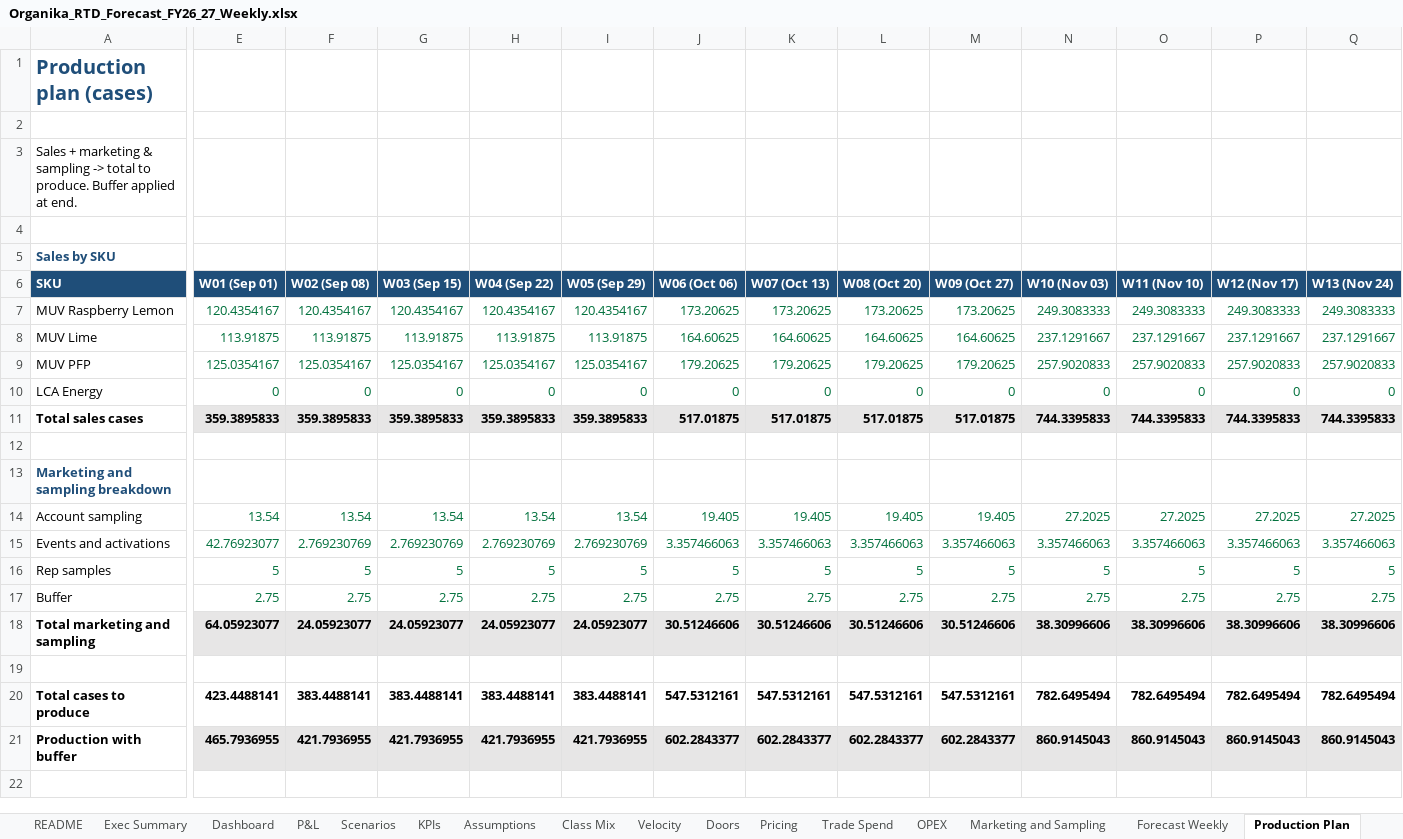
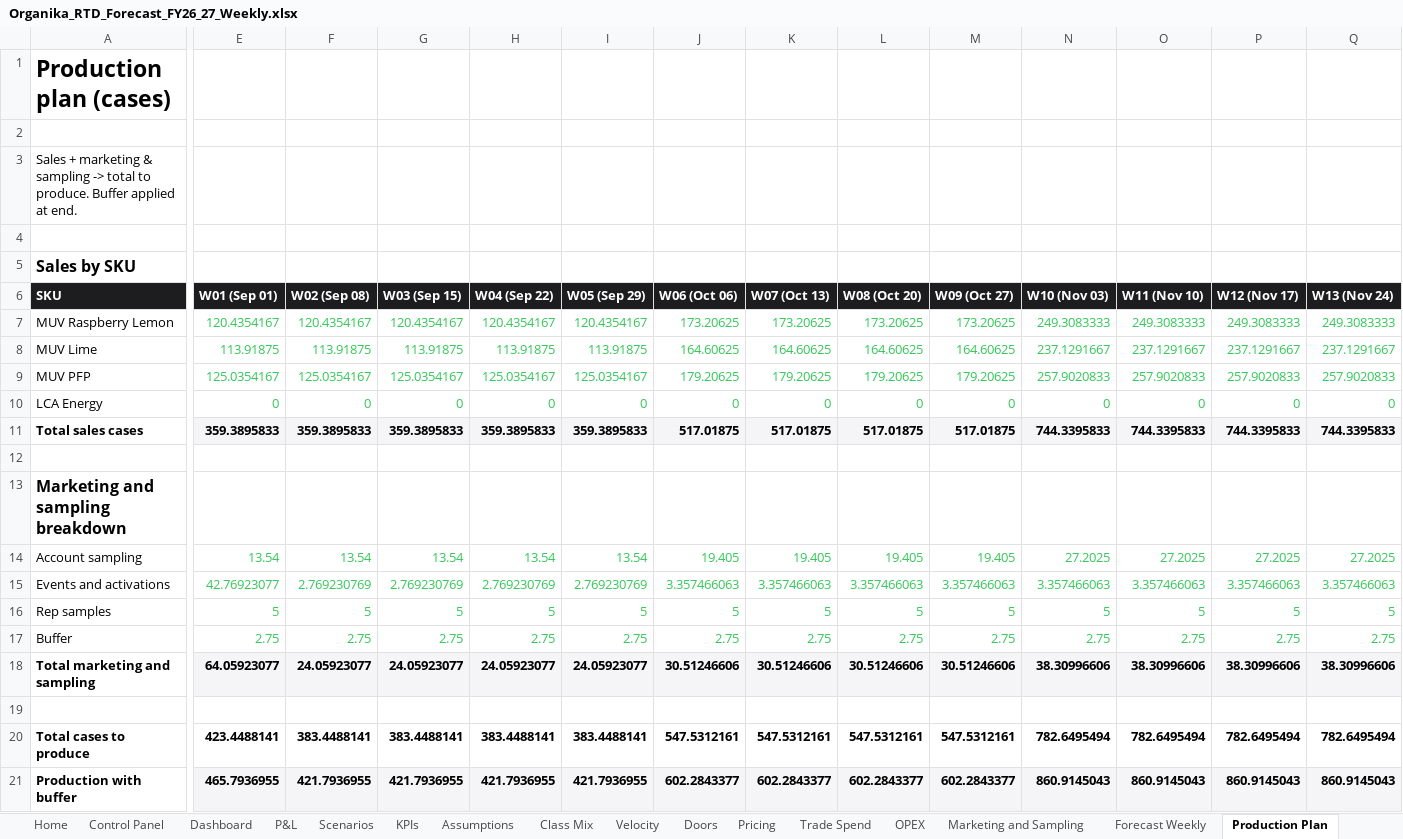
Before and after one commit to louisnto-cloud/my-first-project, an Excel workbook: Organika_RTD_Forecast_FY26_27_Weekly.xlsx, sheet Production Plan, drawn as a sheet; only a part is shown, gaps mark what is left out; values as stored, in another font and other column widths than the file's, no borders; the diff covers the shown part only; the diff names each change by its address in the sheet, - before the commit and + after, or states it on an @@ line.

```diff
--- a/Organika_RTD_Forecast_FY26_27_Weekly.xlsx (sheet Production Plan)
+++ b/Organika_RTD_Forecast_FY26_27_Weekly.xlsx (sheet Production Plan)
-sheet tab: Exec Summary
+sheet tab: Home
+sheet tab: Control Panel
-A1 text colour: #1F4E79
+A1 text colour: black, text size: larger
-A5 text colour: #1F4E79
+A5 text colour: black, text size: larger
-A6:Q6 fill: #1F4E79
+A6:Q6 fill: #1D1D1F
-E7:Q10 text colour: #00703C
+E7:Q10 text colour: #34C759
-A13 text colour: #1F4E79
+A13 text colour: black, text size: larger
-E14:Q17 text colour: #00703C
+E14:Q17 text colour: #34C759
```
Also changed, not shown: cell formats elsewhere in this sheet, sheet Forecast Weekly, sheet Doors, sheet Marketing and Sampling, sheet Revenue, sheet Dashboard, sheet Velocity, 15 more sheets, formulas that keep their value, charts or pictures, 2 other files.
